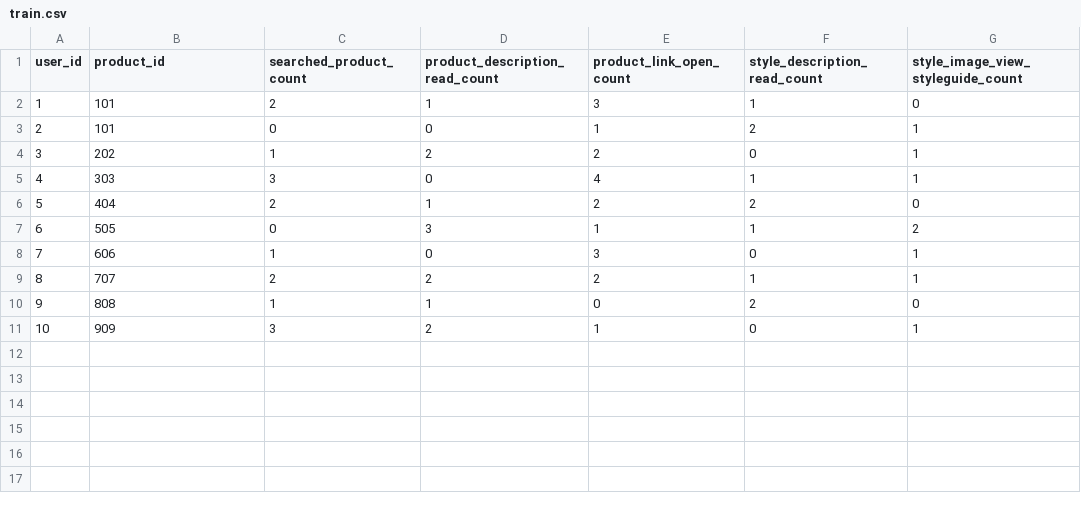
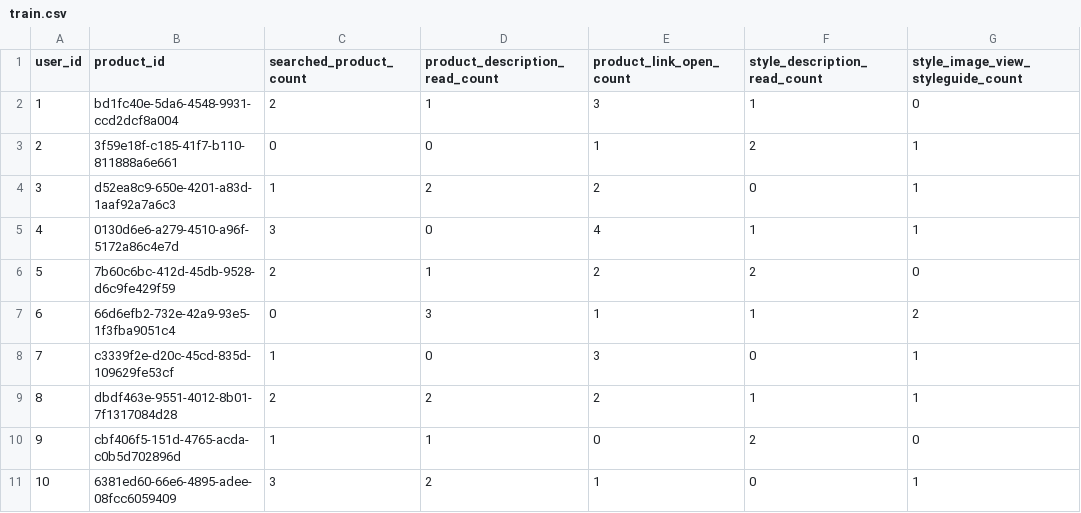
Before and after one commit to DeclanJoyce17/COMP3800-2025, a CSV file: src/recommender-model/app/train.csv, drawn as a sheet; only a part is shown; the diff names each change by its address in the sheet, - before the commit and + after, or states it on an @@ line.

```diff
--- a/src/recommender-model/app/train.csv
+++ b/src/recommender-model/app/train.csv
-B2 (product_id): 101
+B2 (product_id): bd1fc40e-5da6-4548-9931-ccd2dcf8a004
-B3 (product_id): 101
+B3 (product_id): 3f59e18f-c185-41f7-b110-811888a6e661
-B4 (product_id): 202
+B4 (product_id): d52ea8c9-650e-4201-a83d-1aaf92a7a6c3
-B5 (product_id): 303
+B5 (product_id): 0130d6e6-a279-4510-a96f-5172a86c4e7d
-B6 (product_id): 404
+B6 (product_id): 7b60c6bc-412d-45db-9528-d6c9fe429f59
-B7 (product_id): 505
+B7 (product_id): 66d6efb2-732e-42a9-93e5-1f3fba9051c4
-B8 (product_id): 606
+B8 (product_id): c3339f2e-d20c-45cd-835d-109629fe53cf
-B9 (product_id): 707
+B9 (product_id): dbdf463e-9551-4012-8b01-7f1317084d28
-B10 (product_id): 808
+B10 (product_id): cbf406f5-151d-4765-acda-c0b5d702896d
-B11 (product_id): 909
+B11 (product_id): 6381ed60-66e6-4895-adee-08fcc6059409
```
Also changed, not shown: src/recommender-model/app/top_5_recommendations.csv, 5 other files.
